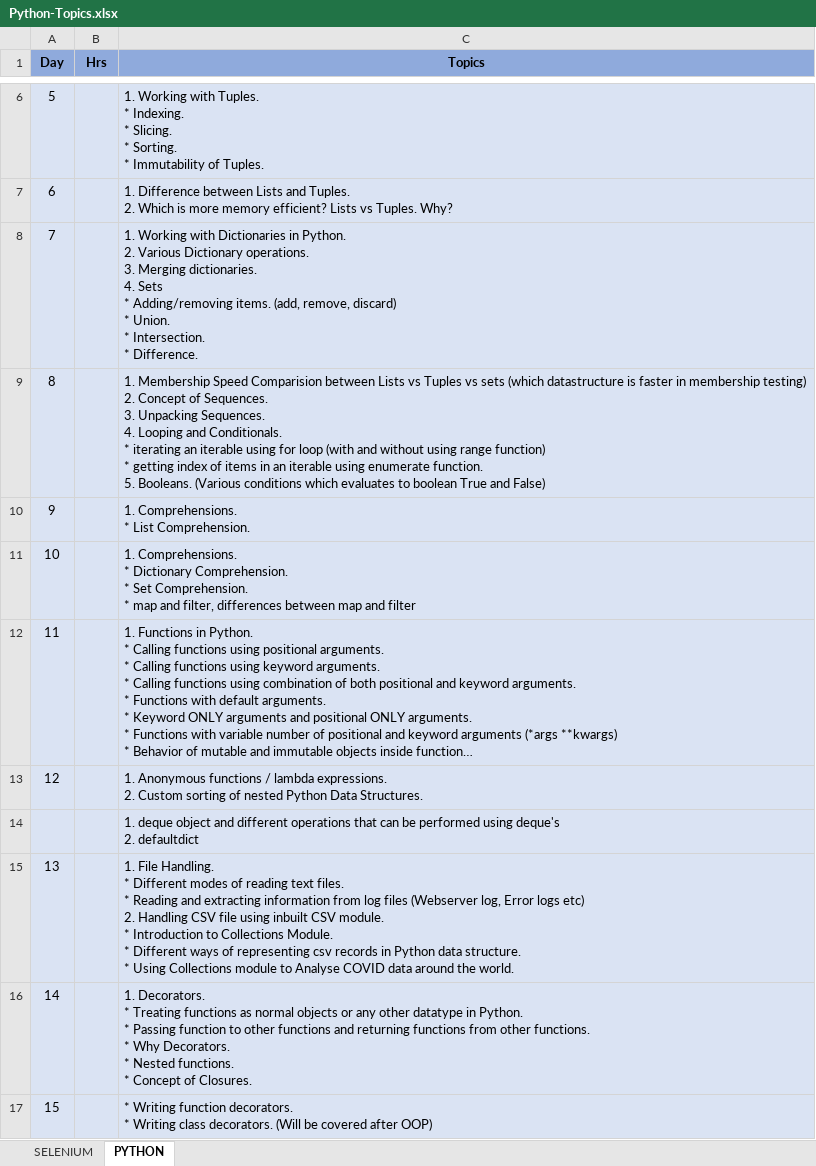
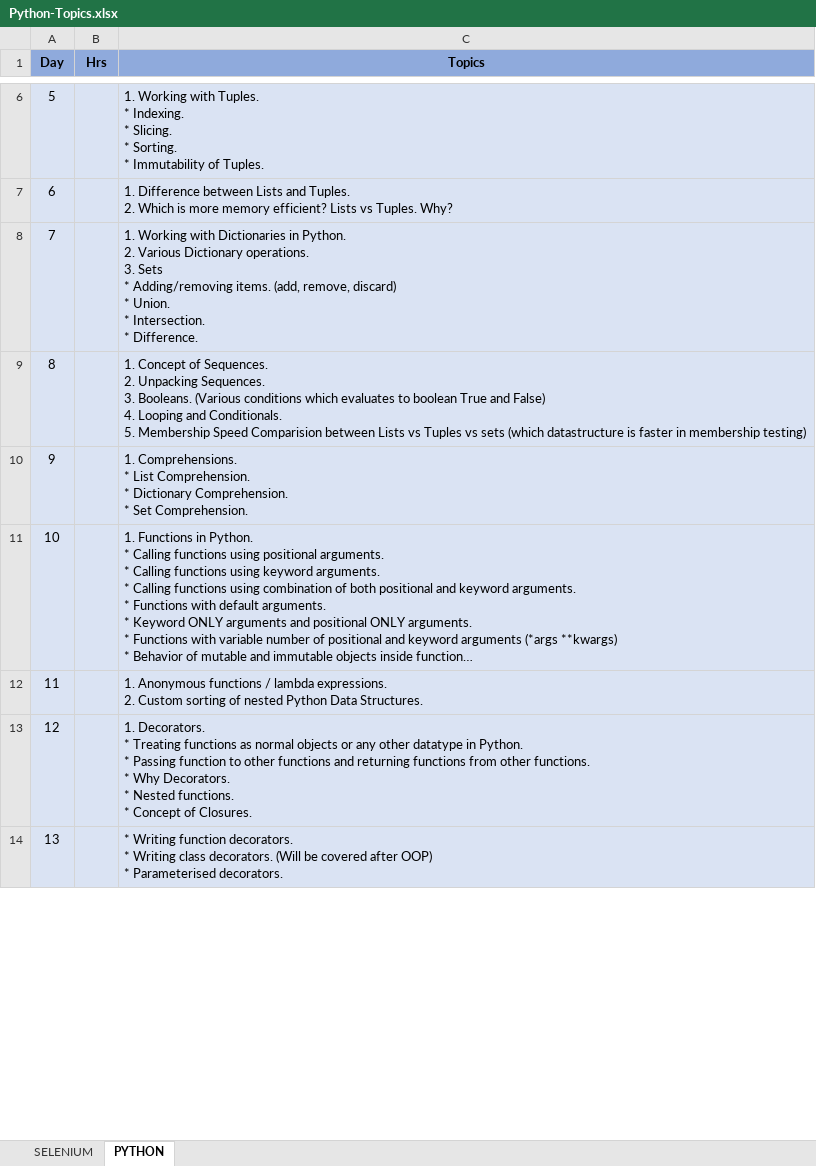
Before and after one commit to sandeepkrishnagopalappa/p, an Excel workbook: Python-Topics.xlsx, sheet PYTHON, drawn as a sheet; only a part is shown, gaps mark what is left out; long unchanged cells end in …; values as stored, in another font and other column widths than the file's, no borders; removed rows and columns are numbered as before the commit, all else as after; ↵ is a line break in a cell; the diff covers the shown part only; the diff names each change by its address in the sheet, - before the commit and + after, or states it on an @@ line.

Commit message:
testing

```diff
--- a/Python-Topics.xlsx (sheet PYTHON)
+++ b/Python-Topics.xlsx (sheet PYTHON)
-C8 (Topics): …operations. ↵ 3. Merging dictionaries. ↵ 4. Sets ↵ *…
+C8 (Topics): …operations. ↵ 3. Sets ↵ *…
-C9 (Topics): 1. Membership Speed Comparision between Lists vs Tuples vs sets (which datastructure is faster in membership testing) ↵ 2. Concept of Sequences. ↵ 3. Unpacking Sequences. ↵ 4. Looping and Conditionals. ↵ * iterating an iterable using for loop (with and without using range function) ↵ * getting index of items in an iterable using enumerate function. ↵ 5. Booleans. (Various conditions which evaluates to boolean True and False)
+C9 (Topics): 1. Concept of Sequences. ↵ 2. Unpacking Sequences. ↵ 3. Booleans. (Various conditions which evaluates to boolean True and False) ↵ 4. Looping and Conditionals. ↵ 5. Membership Speed Comparision between Lists vs Tuples vs sets (which datastructure is faster in membership testing)
-C10 (Topics): …List Comprehension.
+C10 (Topics): …List Comprehension. ↵ * Dictionary Comprehension. ↵ * Set Comprehension.
-row 11: 10 |  | 1. Comprehensions. ↵ * Dictionary Comprehension. ↵ * Set Comprehension. ↵ * map and filter, differences between map and filter
-A11 (Day): 11
+A11 (Day): 10
-A12 (Day): 12
+A12 (Day): 11
-row 14:  |  | 1. deque object and different operations that can be performed using deque's ↵ 2. defaultdict
-row 15: 13 |  | 1. File Handling. ↵ * Different modes of reading text files. ↵ * Reading and extracting information from log files (Webserver log, Error logs etc) ↵ 2. Handling CSV file using inbuilt CSV module. ↵ * Introduction to Collections Module. ↵ * Different ways of representing csv records in Python data structure. ↵ * Using Collections module to Analyse COVID data around the world.
-A13 (Day): 14
+A13 (Day): 12
-row 17: 15 |  | * Writing function decorators. ↵ * Writing class decorators. (Will be covered after OOP)
+row 14: 13 |  | * Writing function decorators. ↵ * Writing class decorators. (Will be covered after OOP) ↵ * Parameterised decorators.
```
Also changed, not shown: 4 added rows, 1 removed row and 2 edited cells elsewhere in this sheet, 2 other files.
